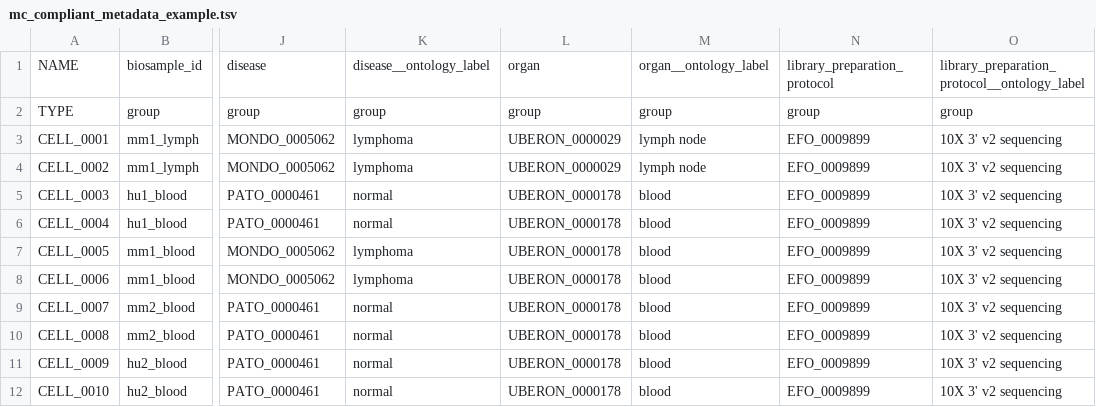
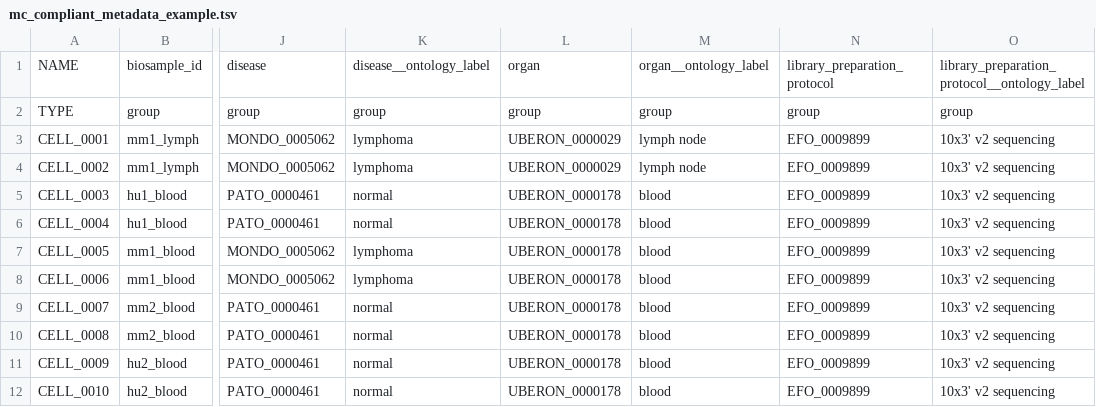
Before and after one commit to broadinstitute/single_cell_portal, a TSV file: demo_data/mc_compliant_metadata_example.tsv, drawn as a sheet; only a part is shown, gaps mark what is left out; the diff names each change by its address in the sheet, - before the commit and + after, or states it on an @@ line.

Commit message:
Update "10X" to "10x" in image (thanks Joy), demo metadata file

```diff
--- a/demo_data/mc_compliant_metadata_example.tsv
+++ b/demo_data/mc_compliant_metadata_example.tsv
-O3:O12: 10X 3' v2 sequencing
+O3:O12: 10x3' v2 sequencing
```
Also changed, not shown: 1 other file.
